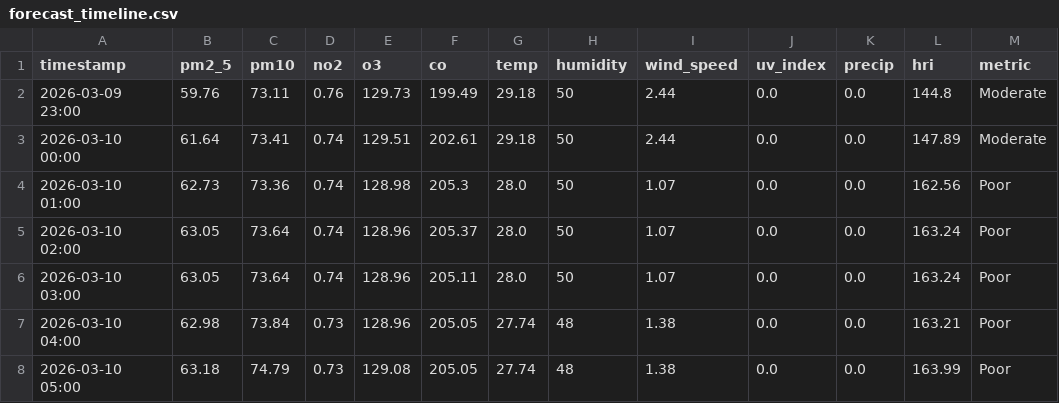
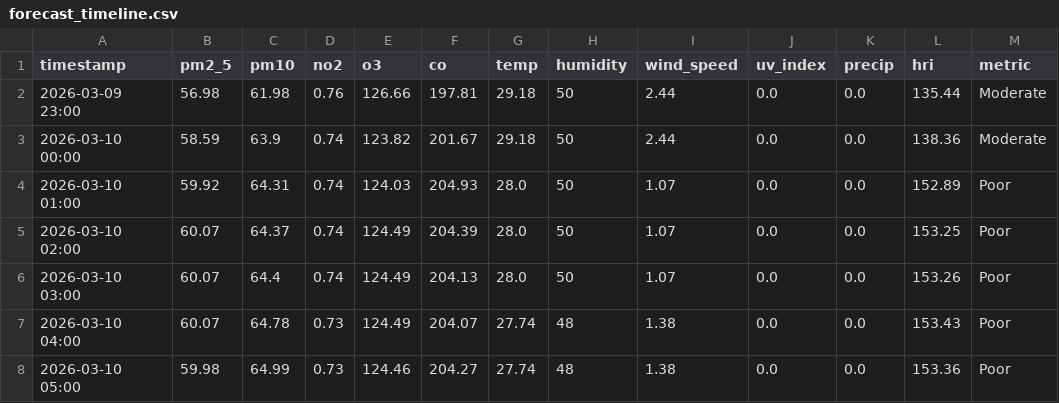
Before and after one commit to Sims9218/Automated-Health-Insight-Engine, a CSV file: data/forecast_timeline.csv, drawn as a sheet; only a part is shown; the diff covers the shown part only.

```diff
--- a/data/forecast_timeline.csv
+++ b/data/forecast_timeline.csv
@@ -1,8 +1,8 @@
 timestamp,pm2_5,pm10,no2,o3,co,temp,humidity,wind_speed,uv_index,precip,hri,metric
-2026-03-09 23:00,59.76,73.11,0.76,129.73,199.49,29.18,50,2.44,0.0,0.0,144.8,Moderate
-2026-03-10 00:00,61.64,73.41,0.74,129.51,202.61,29.18,50,2.44,0.0,0.0,147.89,Moderate
-2026-03-10 01:00,62.73,73.36,0.74,128.98,205.3,28.0,50,1.07,0.0,0.0,162.56,Poor
-2026-03-10 02:00,63.05,73.64,0.74,128.96,205.37,28.0,50,1.07,0.0,0.0,163.24,Poor
-2026-03-10 03:00,63.05,73.64,0.74,128.96,205.11,28.0,50,1.07,0.0,0.0,163.24,Poor
-2026-03-10 04:00,62.98,73.84,0.73,128.96,205.05,27.74,48,1.38,0.0,0.0,163.21,Poor
-2026-03-10 05:00,63.18,74.79,0.73,129.08,205.05,27.74,48,1.38,0.0,0.0,163.99,Poor
+2026-03-09 23:00,56.98,61.98,0.76,126.66,197.81,29.18,50,2.44,0.0,0.0,135.44,Moderate
+2026-03-10 00:00,58.59,63.9,0.74,123.82,201.67,29.18,50,2.44,0.0,0.0,138.36,Moderate
+2026-03-10 01:00,59.92,64.31,0.74,124.03,204.93,28.0,50,1.07,0.0,0.0,152.89,Poor
+2026-03-10 02:00,60.07,64.37,0.74,124.49,204.39,28.0,50,1.07,0.0,0.0,153.25,Poor
+2026-03-10 03:00,60.07,64.4,0.74,124.49,204.13,28.0,50,1.07,0.0,0.0,153.26,Poor
+2026-03-10 04:00,60.07,64.78,0.73,124.49,204.07,27.74,48,1.38,0.0,0.0,153.43,Poor
+2026-03-10 05:00,59.98,64.99,0.73,124.46,204.27,27.74,48,1.38,0.0,0.0,153.36,Poor
```
Also changed, not shown: 93 edited cells elsewhere in this file, data/comprehensive_history.csv.
